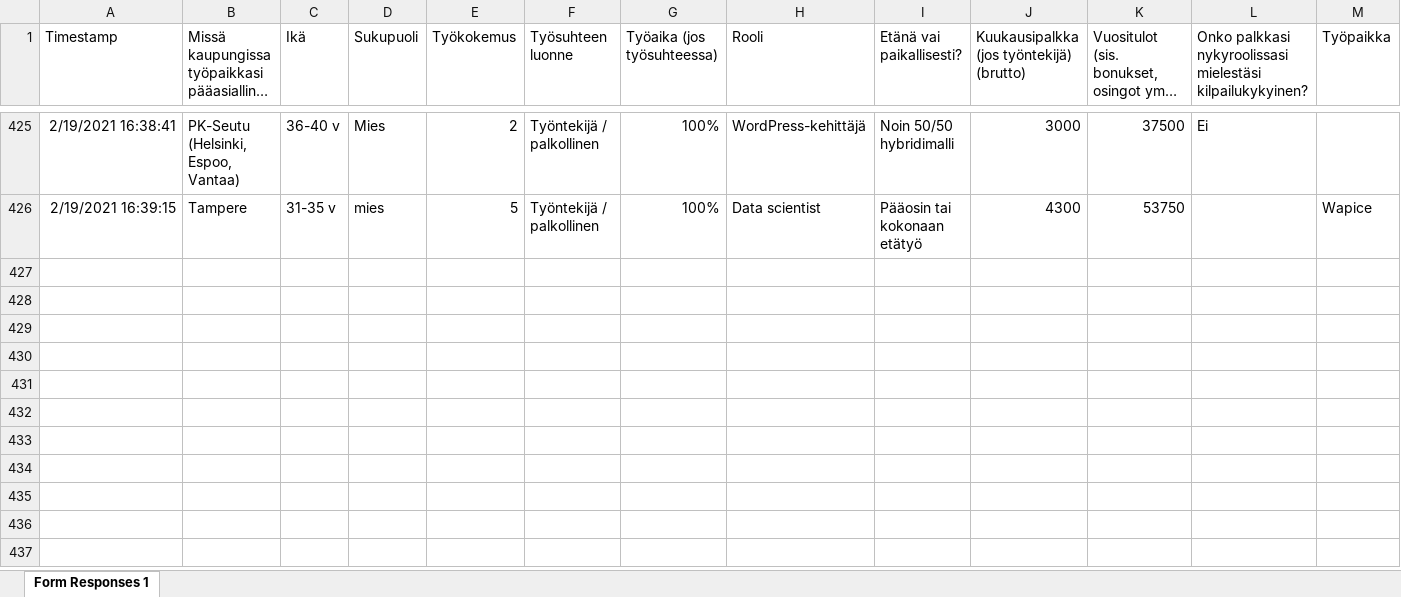
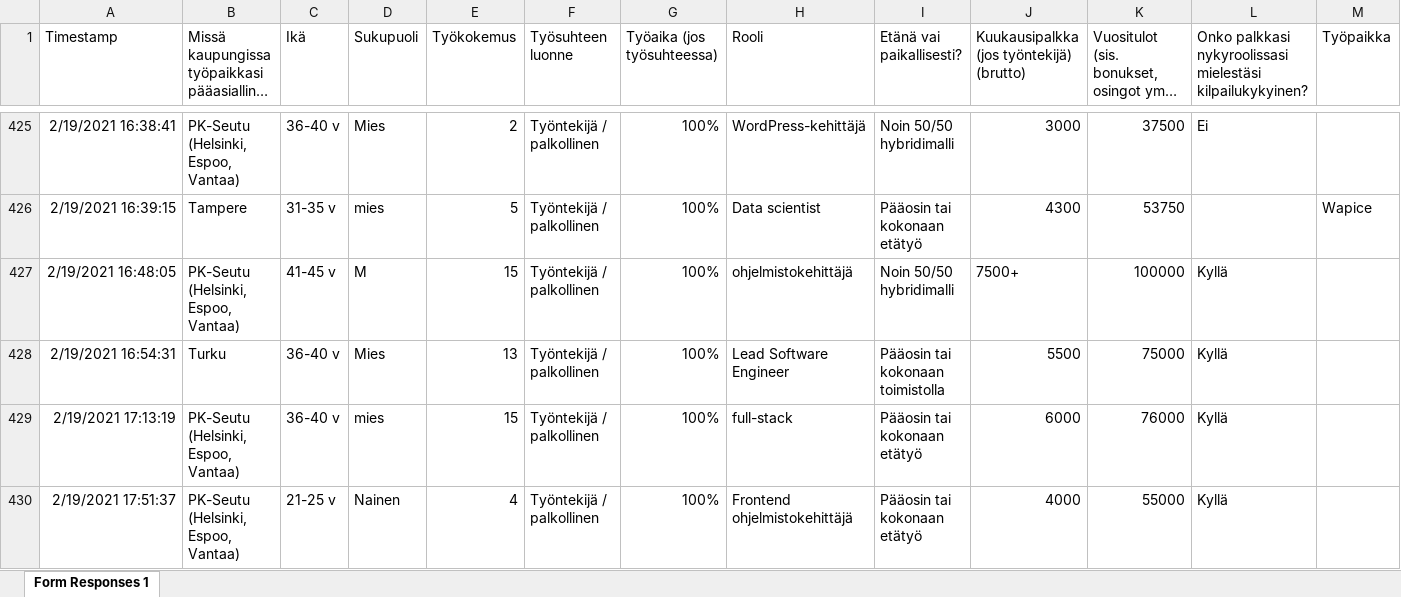
Before and after one commit to koodiklinikka/palkkakysely, an Excel workbook: data/results.xlsx, sheet Form Responses 1, drawn as a sheet; only a part is shown, gaps mark what is left out; long unchanged cells end in …; values as stored, in another font and other column widths than the file's, no borders; charts and pictures not drawn; rows hold the shown columns only; the diff names each change by its address in the sheet, - before the commit and + after, or states it on an @@ line.

Commit message:
Ingest new data

```diff
--- a/data/results.xlsx (sheet Form Responses 1)
+++ b/data/results.xlsx (sheet Form Responses 1)
+row 427: 2/19/2021 16:48:05 | PK-Seutu (Helsinki, Espoo, Vantaa) | 41-45 v | M | 15 | Työntekijä / palkollinen | 100% | ohjelmistokehittäjä | Noin 50/50 hybridimalli | 7500+ | 100000 | Kyllä
+row 428: 2/19/2021 16:54:31 | Turku | 36-40 v | Mies | 13 | Työntekijä / palkollinen | 100% | Lead Software Engineer | Pääosin tai kokonaan toimistolla | 5500 | 75000 | Kyllä
+row 429: 2/19/2021 17:13:19 | PK-Seutu (Helsinki, Espoo, Vantaa) | 36-40 v | mies | 15 | Työntekijä / palkollinen | 100% | full-stack | Pääosin tai kokonaan etätyö | 6000 | 76000 | Kyllä
+row 430: 2/19/2021 17:51:37 | PK-Seutu (Helsinki, Espoo, Vantaa) | 21-25 v | Nainen | 4 | Työntekijä / palkollinen | 100% | Frontend ohjelmistokehittäjä | Pääosin tai kokonaan etätyö | 4000 | 55000 | Kyllä
```
Also changed, not shown: 1 other file.
